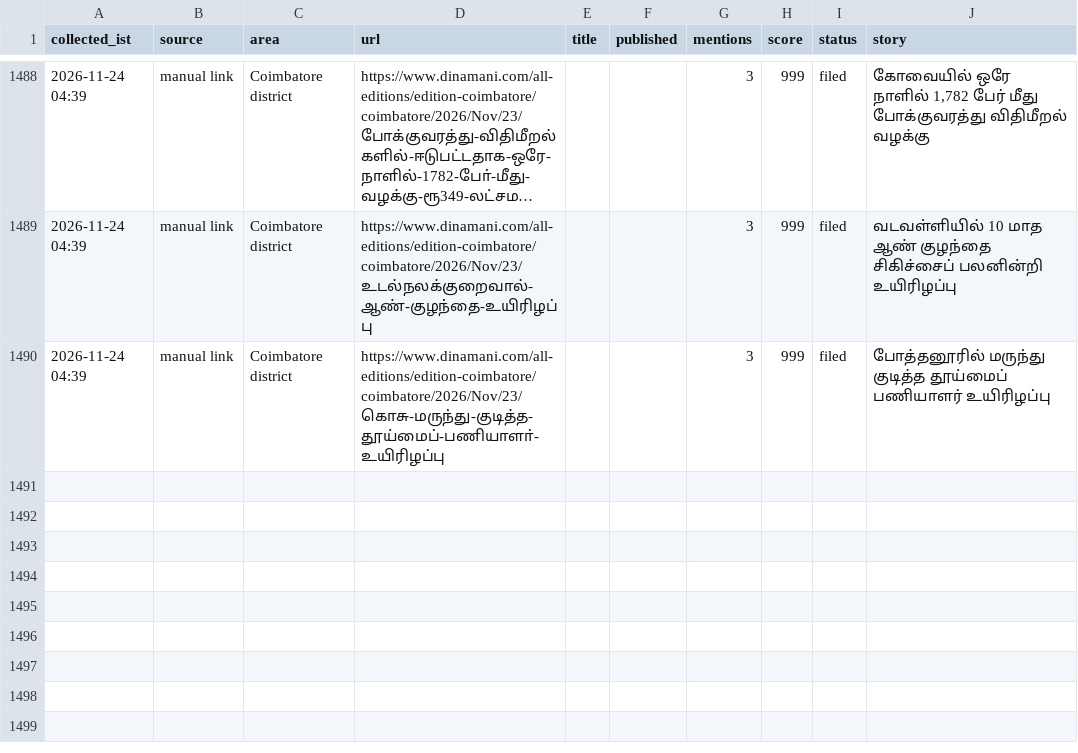
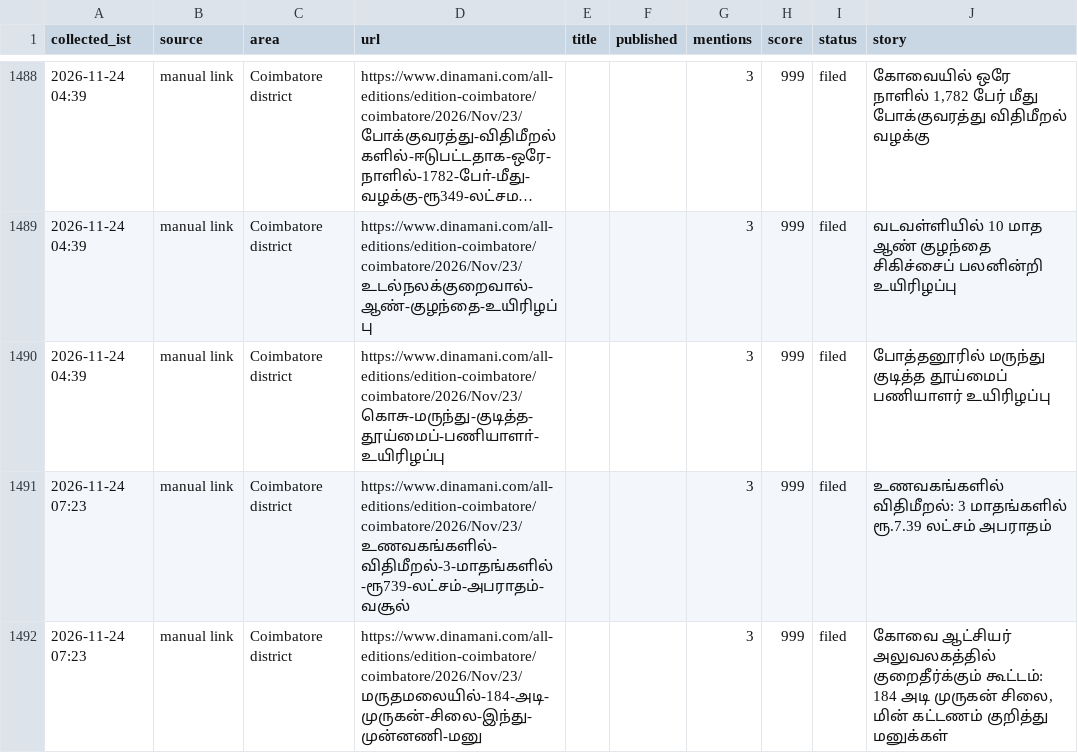
Before and after one commit to news360-tn/coimbatore360-autopost, a CSV file: research_free/archive/2026-11.csv, drawn as a sheet; only a part is shown, gaps mark what is left out; long unchanged cells end in ….

```diff
--- a/research_free/archive/2026-11.csv
+++ b/research_free/archive/2026-11.csv
@@ -1499 +1499,3 @@ collected_ist,source,area,url,title,published,mentions,score,status,story
 2026-11-24 04:39,manual link,Coimbatore district,https://www.dinamani.com/all-editions/edition-coimbatore/coimbatore/2026/Nov/23/கொசு-மருந்து-குடித்த-தூய்மைப்-பணியாளா்-உயிரிழப்பு,,,3,999,filed,போத்தனூரில் மருந்து குடித்த தூய்மைப் பணியாளர் உயிரிழப்பு
+2026-11-24 07:23,manual link,Coimbatore district,https://www.dinamani.com/all-editions/edition-coimbatore/coimbatore/2026/Nov/23/உணவகங்களில்-விதிமீறல்-3-மாதங்களில்-ரூ739-லட்சம்-அபராதம்-வசூல்,,,3,999,filed,உணவகங்களில் விதிமீறல்: 3 மாதங்களில் ரூ.7.39 லட்சம் அபராதம்
+2026-11-24 07:23,manual link,Coimbatore district,https://www.dinamani.com/all-editions/edition-coimbatore/coimbatore/2026/Nov/23/மருதமலையில்-184-அடி-முருகன்-சிலை-இந்து-முன்னணி-மனு,,,3,999,filed,"கோவை ஆட்சியர் அலுவலகத்தில் குறைதீர்க்கும் கூட்டம்: 184 அடி முருகன் சிலை, மின் கட்டணம் குறித்து மனுக்கள்"
```
Also changed, not shown: 6 other files.
